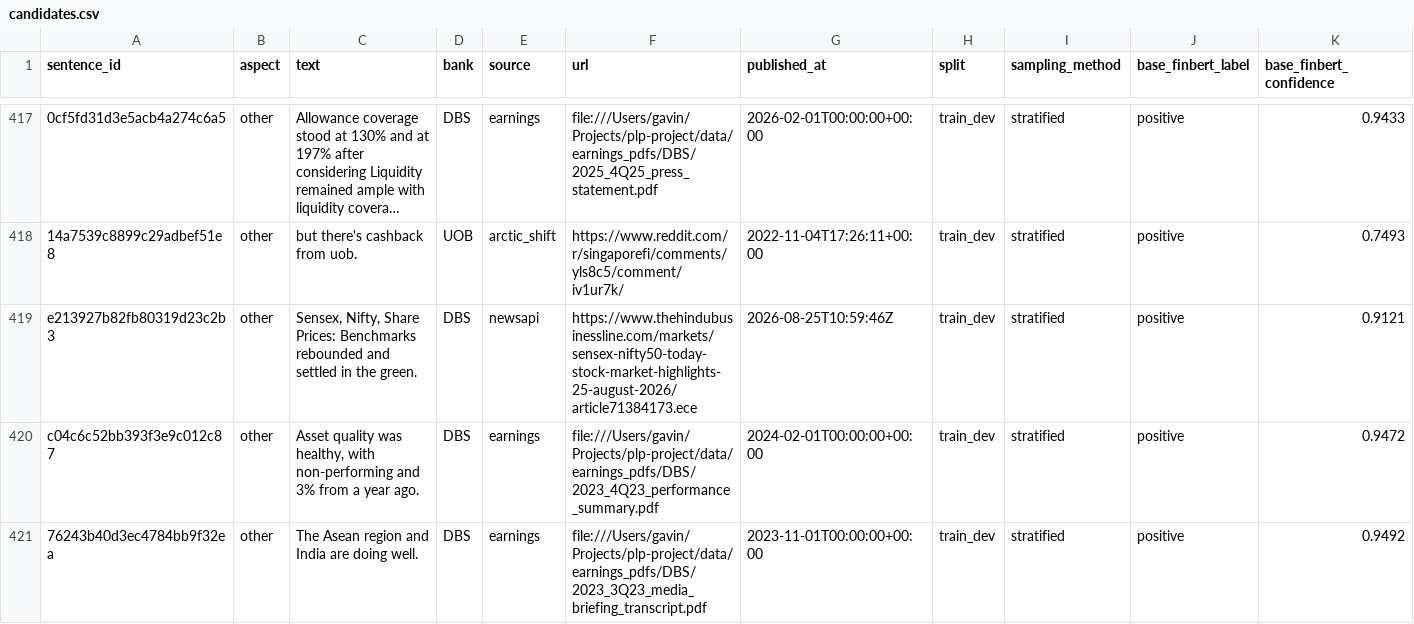
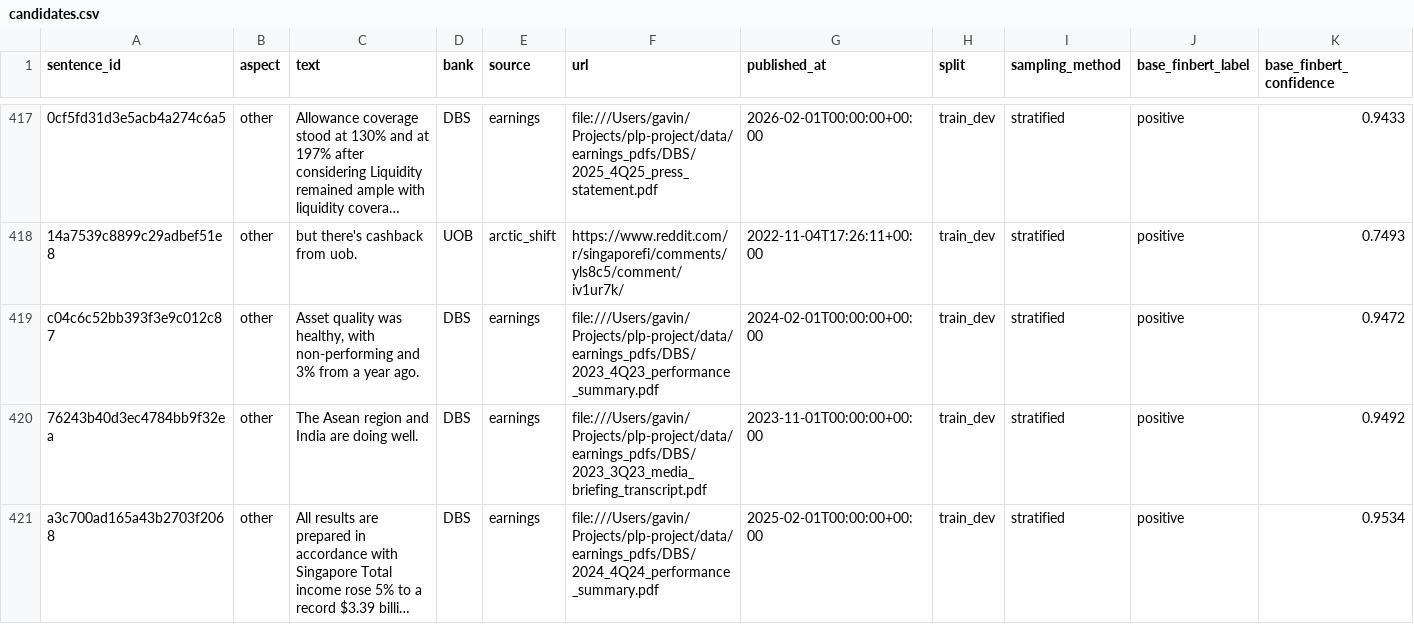
Before and after one commit to Gavingyh/plp-project, a CSV file: data/labeled/candidates.csv, drawn as a sheet; only a part is shown, gaps mark what is left out; the shorter side is filled out with more unchanged rows; long unchanged cells end in …; rows hold the shown columns only; the diff names each change by its address in the sheet, - before the commit and + after, or states it on an @@ line.

```diff
--- a/data/labeled/candidates.csv
+++ b/data/labeled/candidates.csv
-row 419: e213927b82fb80319d23c2b3 | other | Sensex, Nifty, Share Prices: Benchmarks rebounded and settled in the green. | DBS | newsapi | https://www.thehindubusinessline.com/markets/sensex-nifty50-today-stock-market-highlights-25-august-2026/article71384173.ece | 2026-08-25T10:59:46Z | train_dev | stratified | positive | 0.9121
```
Also changed, not shown: 2 other files.
